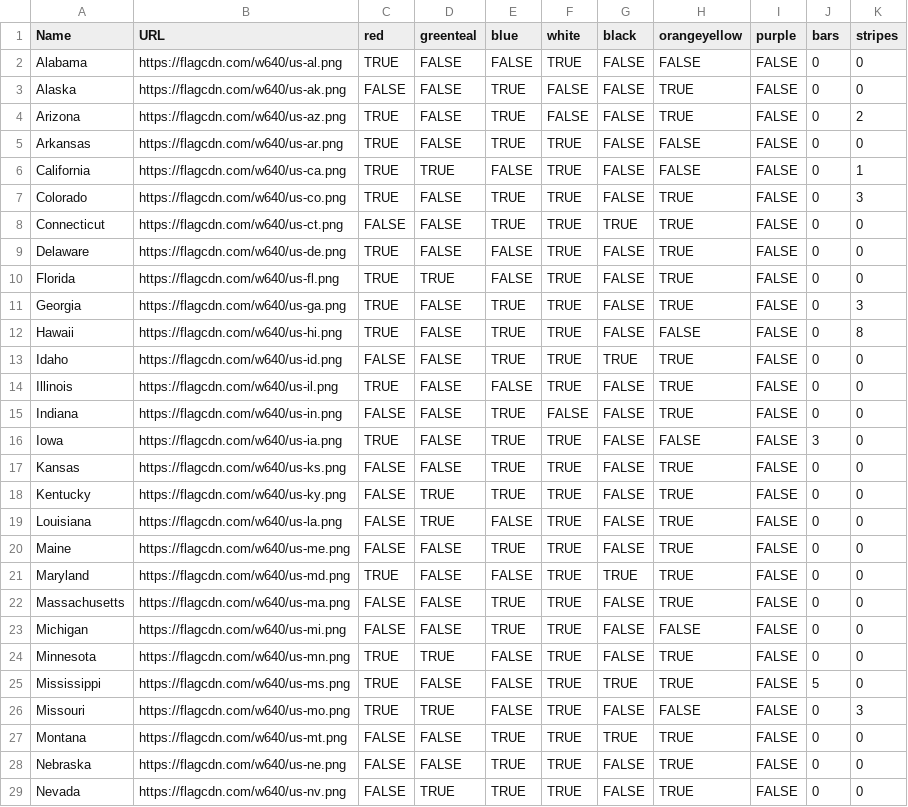
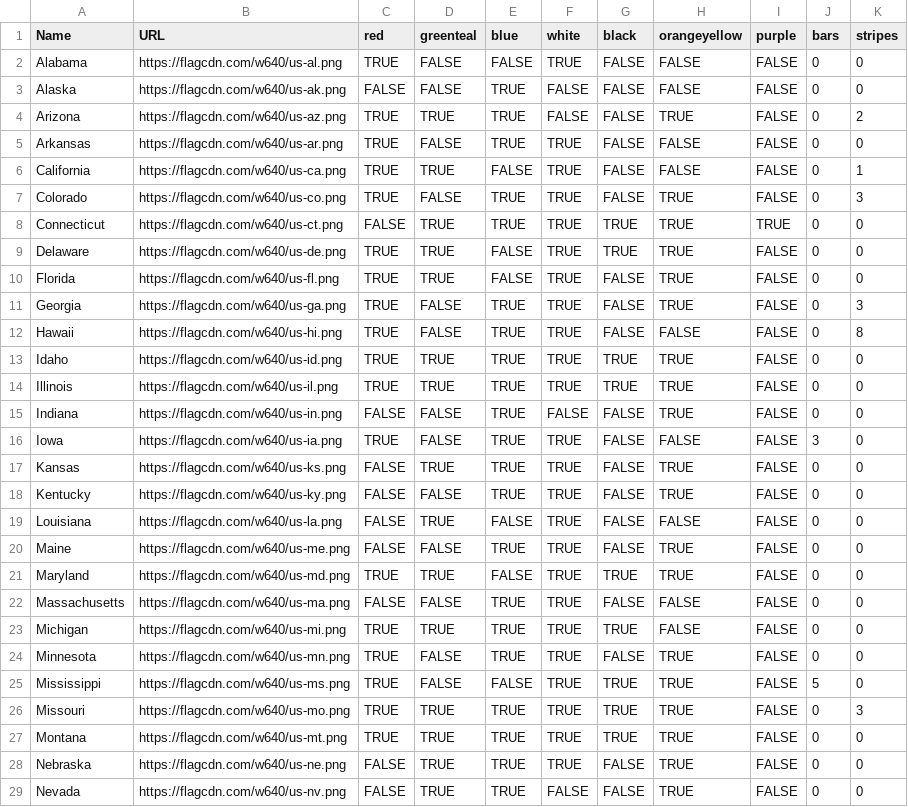
Before and after one commit to IonImpulse/flag-finder, a CSV file: data/us_state_territory_flags.csv, drawn as a sheet; only a part is shown; the diff covers the shown part only; the diff names each change by its address in the sheet, - before the commit and + after, or states it on an @@ line.

```diff
--- a/data/us_state_territory_flags.csv
+++ b/data/us_state_territory_flags.csv
-H3 (orangeyellow): TRUE
+H3 (orangeyellow): FALSE
-D4 (greenteal): FALSE
+D4 (greenteal): TRUE
-D8:D9 (greenteal): FALSE
+D8:D9 (greenteal): TRUE
-I8 (purple): FALSE
+I8 (purple): TRUE
-G9 (black): FALSE
+G9 (black): TRUE
-C13 (red): FALSE
+C13 (red): TRUE
-D13:D14 (greenteal): FALSE
+D13:D14 (greenteal): TRUE
-E14 (blue): FALSE
+E14 (blue): TRUE
-G14 (black): FALSE
+G14 (black): TRUE
-D17 (greenteal): FALSE
+D17 (greenteal): TRUE
-D18 (greenteal): TRUE
+D18 (greenteal): FALSE
-H19 (orangeyellow): TRUE
+H19 (orangeyellow): FALSE
-D21 (greenteal): FALSE
+D21 (greenteal): TRUE
-H22 (orangeyellow): TRUE
+H22 (orangeyellow): FALSE
-C23 (red): FALSE
+C23 (red): TRUE
-D23 (greenteal): FALSE
+D23 (greenteal): TRUE
-G23 (black): FALSE
+G23 (black): TRUE
-D24 (greenteal): TRUE
+D24 (greenteal): FALSE
-E24 (blue): FALSE
+E24 (blue): TRUE
-E26 (blue): FALSE
+E26 (blue): TRUE
-G26 (black): FALSE
+G26 (black): TRUE
-H26 (orangeyellow): FALSE
+H26 (orangeyellow): TRUE
-C27 (red): FALSE
+C27 (red): TRUE
-D27:D28 (greenteal): FALSE
+D27:D28 (greenteal): TRUE
-F29 (white): TRUE
+F29 (white): FALSE
```
Also changed, not shown: 17 edited cells elsewhere in this file, data/countries.csv, data/pride.csv, 1 other file.
